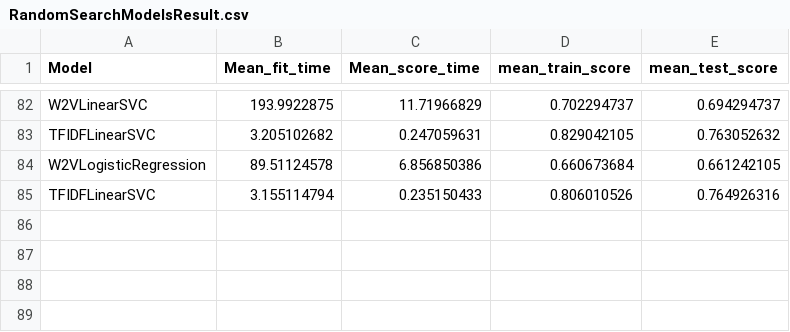
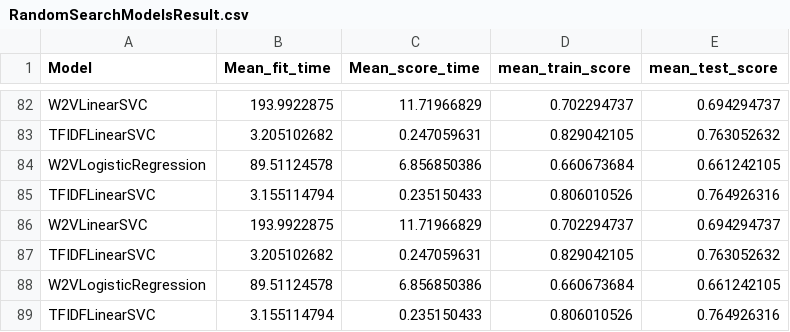
Before and after one commit to biagio-incardona/Advanced_Machine_Learning_Project, a CSV file: ML/RandomSearchModelsResult.csv, drawn as a sheet; only a part is shown, gaps mark what is left out; the diff names each change by its address in the sheet, - before the commit and + after, or states it on an @@ line.

Commit message:
update model results and model parameters

```diff
--- a/ML/RandomSearchModelsResult.csv
+++ b/ML/RandomSearchModelsResult.csv
+row 86: W2VLinearSVC | 193.9922875 | 11.71966829 | 0.702294737 | 0.694294737
+row 87: TFIDFLinearSVC | 3.205102682 | 0.247059631 | 0.829042105 | 0.763052632
+row 88: W2VLogisticRegression | 89.51124578 | 6.856850386 | 0.660673684 | 0.661242105
+row 89: TFIDFLinearSVC | 3.155114794 | 0.235150433 | 0.806010526 | 0.764926316
```
Also changed, not shown: 1 other file.
